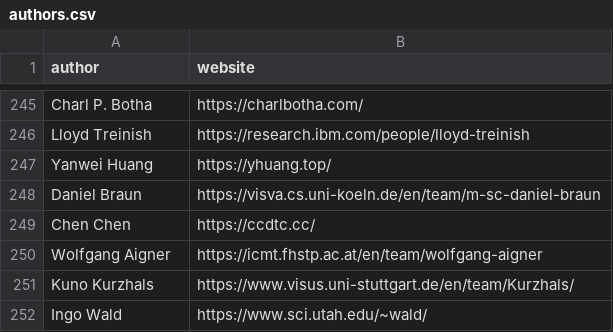
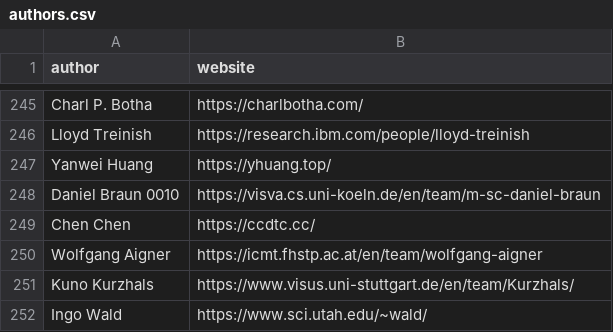
Before and after one commit to Dev-Lan/vispubs, a CSV file: public/data/authors.csv, drawn as a sheet; only a part is shown, gaps mark what is left out.

```diff
--- a/public/data/authors.csv
+++ b/public/data/authors.csv
@@ -247,3 +247,3 @@ Lloyd Treinish,https://research.ibm.com/people/lloyd-treinish
 Yanwei Huang,https://yhuang.top/
-Daniel Braun,https://visva.cs.uni-koeln.de/en/team/m-sc-daniel-braun
+Daniel Braun 0010,https://visva.cs.uni-koeln.de/en/team/m-sc-daniel-braun
 Chen Chen,https://ccdtc.cc/
```
Also changed, not shown: 4 other files.
